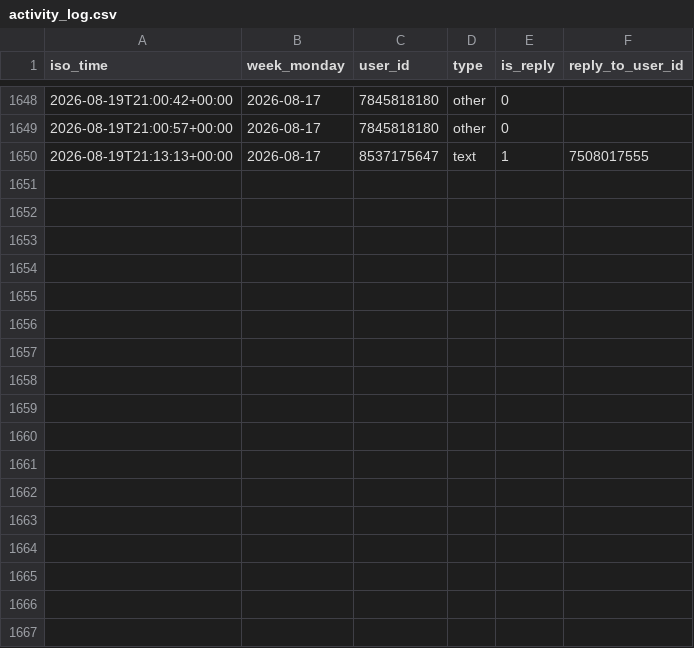
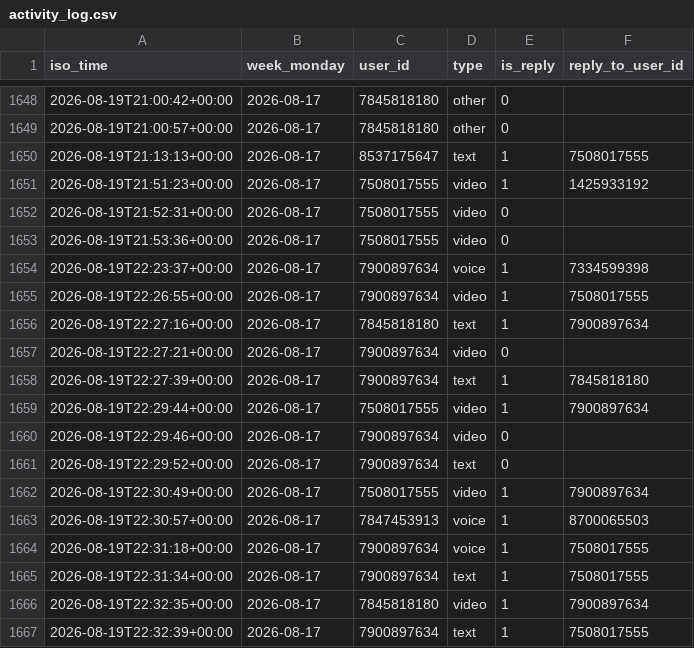
Before and after one commit to Mehinewe/weekly-topic-telegram, a CSV file: activity_log.csv, drawn as a sheet; only a part is shown, gaps mark what is left out; the diff names each change by its address in the sheet, - before the commit and + after, or states it on an @@ line.

```diff
--- a/activity_log.csv
+++ b/activity_log.csv
+row 1651: 2026-08-19T21:51:23+00:00 | 2026-08-17 | 7508017555 | video | 1 | 1425933192
+row 1652: 2026-08-19T21:52:31+00:00 | 2026-08-17 | 7508017555 | video | 0
+row 1653: 2026-08-19T21:53:36+00:00 | 2026-08-17 | 7508017555 | video | 0
+row 1654: 2026-08-19T22:23:37+00:00 | 2026-08-17 | 7900897634 | voice | 1 | 7334599398
+row 1655: 2026-08-19T22:26:55+00:00 | 2026-08-17 | 7900897634 | video | 1 | 7508017555
+row 1656: 2026-08-19T22:27:16+00:00 | 2026-08-17 | 7845818180 | text | 1 | 7900897634
+row 1657: 2026-08-19T22:27:21+00:00 | 2026-08-17 | 7900897634 | video | 0
+row 1658: 2026-08-19T22:27:39+00:00 | 2026-08-17 | 7900897634 | text | 1 | 7845818180
+row 1659: 2026-08-19T22:29:44+00:00 | 2026-08-17 | 7508017555 | video | 1 | 7900897634
+row 1660: 2026-08-19T22:29:46+00:00 | 2026-08-17 | 7900897634 | video | 0
+row 1661: 2026-08-19T22:29:52+00:00 | 2026-08-17 | 7900897634 | text | 0
+row 1662: 2026-08-19T22:30:49+00:00 | 2026-08-17 | 7508017555 | video | 1 | 7900897634
+row 1663: 2026-08-19T22:30:57+00:00 | 2026-08-17 | 7847453913 | voice | 1 | 8700065503
+row 1664: 2026-08-19T22:31:18+00:00 | 2026-08-17 | 7900897634 | voice | 1 | 7508017555
+row 1665: 2026-08-19T22:31:34+00:00 | 2026-08-17 | 7900897634 | text | 1 | 7508017555
+row 1666: 2026-08-19T22:32:35+00:00 | 2026-08-17 | 7845818180 | video | 1 | 7900897634
+row 1667: 2026-08-19T22:32:39+00:00 | 2026-08-17 | 7900897634 | text | 1 | 7508017555
```
Also changed, not shown: 1 other file.
